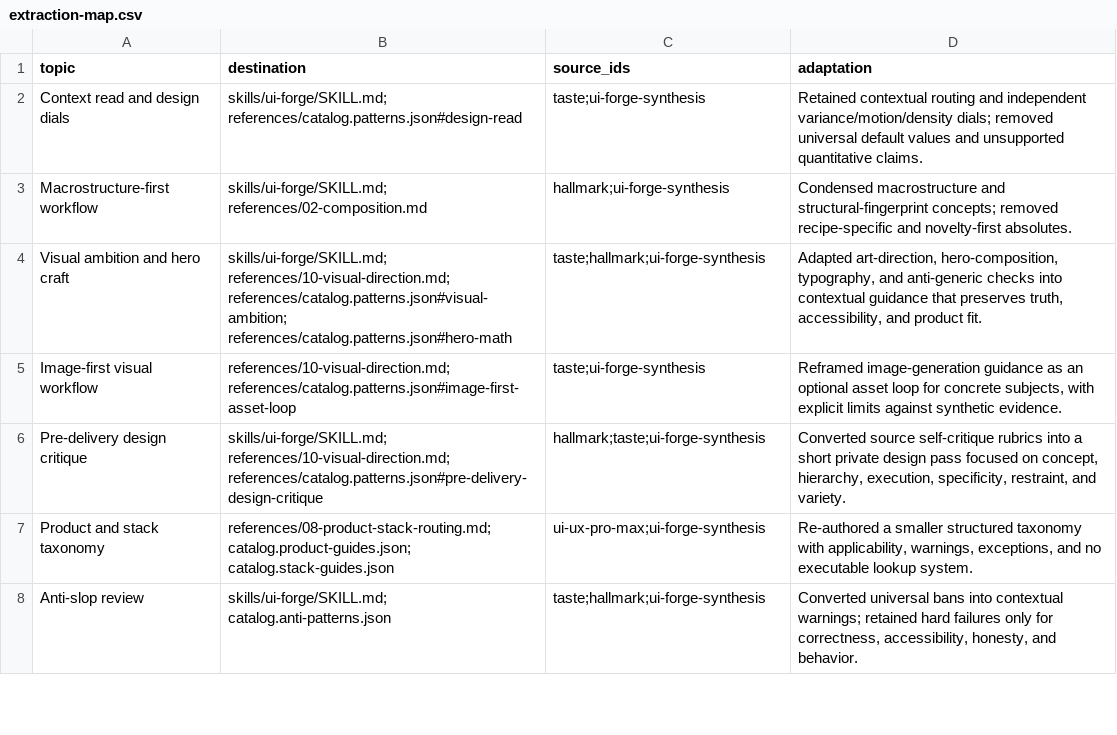
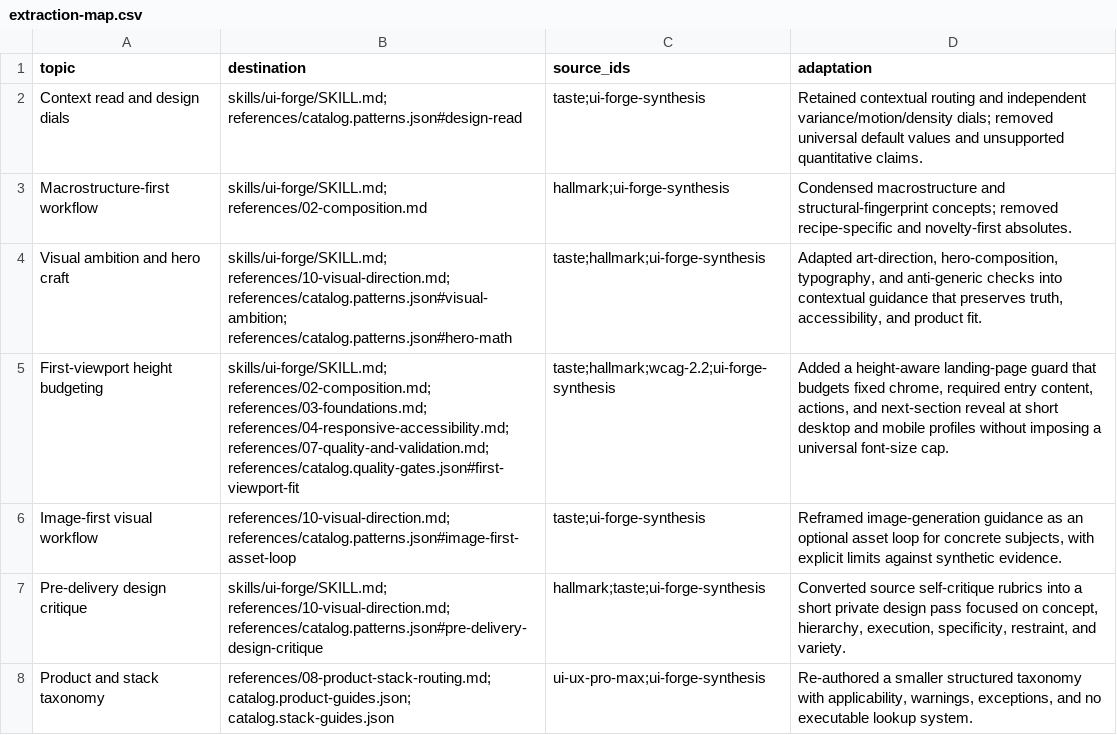
Before and after one commit to DNM03/ui-forge, a CSV file: provenance/extraction-map.csv, drawn as a sheet; only a part is shown; the shorter side is filled out with more unchanged rows.

Commit message:
feat: add first-viewport height evaluation guard

```diff
--- a/provenance/extraction-map.csv
+++ b/provenance/extraction-map.csv
@@ -4,2 +4,3 @@ topic,destination,source_ids,adaptation
 "Visual ambition and hero craft","skills/ui-forge/SKILL.md; references/10-visual-direction.md; references/catalog.patterns.json#visual-ambition; references/catalog.patterns.json#hero-math","taste;hallmark;ui-forge-synthesis","Adapted art-direction, hero-composition, typography, and anti-generic checks into contextual guidance that preserves truth, accessibility, and product fit."
+"First-viewport height budgeting","skills/ui-forge/SKILL.md; references/02-composition.md; references/03-foundations.md; references/04-responsive-accessibility.md; references/07-quality-and-validation.md; references/catalog.quality-gates.json#first-viewport-fit","taste;hallmark;wcag-2.2;ui-forge-synthesis","Added a height-aware landing-page guard that budgets fixed chrome, required entry content, actions, and next-section reveal at short desktop and mobile profiles without imposing a universal font-size cap."
 "Image-first visual workflow","references/10-visual-direction.md; references/catalog.patterns.json#image-first-asset-loop","taste;ui-forge-synthesis","Reframed image-generation guidance as an optional asset loop for concrete subjects, with explicit limits against synthetic evidence."
```
Also changed, not shown: 13 other files.
